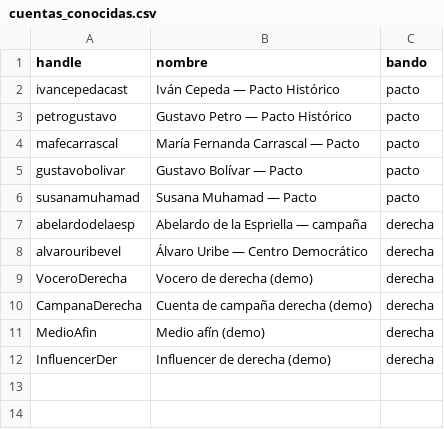
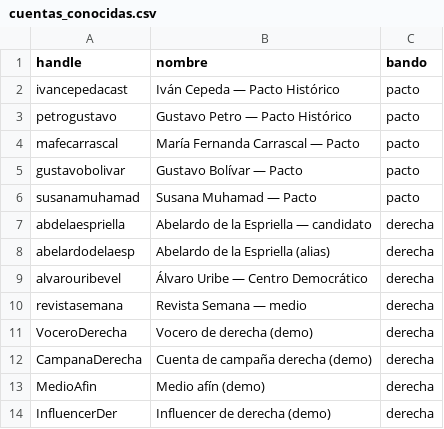
Before and after one commit to dsroldanz9/auditoria-autenticidad, a CSV file: data/cuentas_conocidas.csv, drawn as a sheet.

```diff
--- a/data/cuentas_conocidas.csv
+++ b/data/cuentas_conocidas.csv
@@ -6,4 +6,6 @@ gustavobolivar,Gustavo Bolívar — Pacto,pacto
 susanamuhamad,Susana Muhamad — Pacto,pacto
-abelardodelaesp,Abelardo de la Espriella — campaña,derecha
+abdelaespriella,Abelardo de la Espriella — candidato,derecha
+abelardodelaesp,Abelardo de la Espriella (alias),derecha
 alvarouribevel,Álvaro Uribe — Centro Democrático,derecha
+revistasemana,Revista Semana — medio,derecha
 VoceroDerecha,Vocero de derecha (demo),derecha
```
Also changed, not shown: 3 other files.
